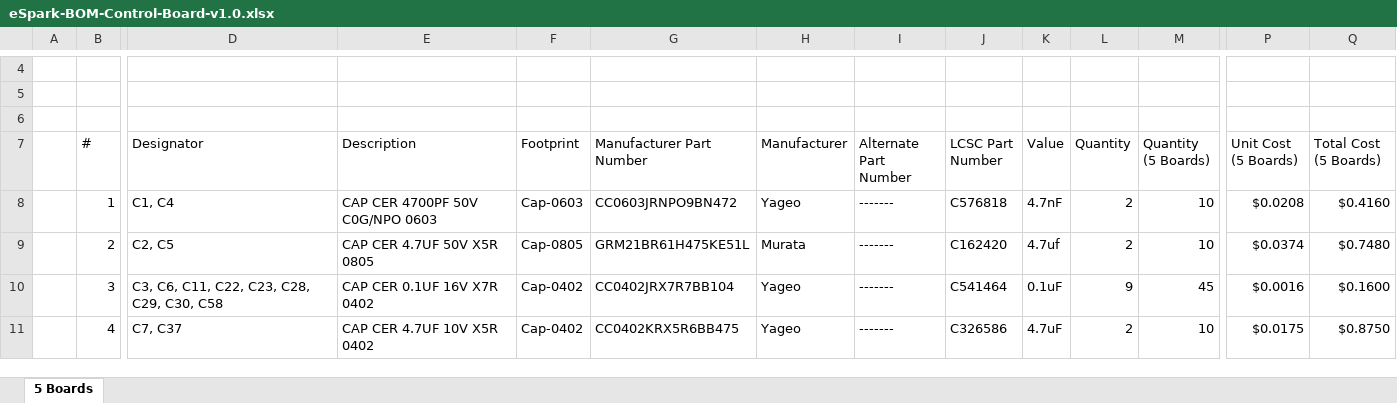
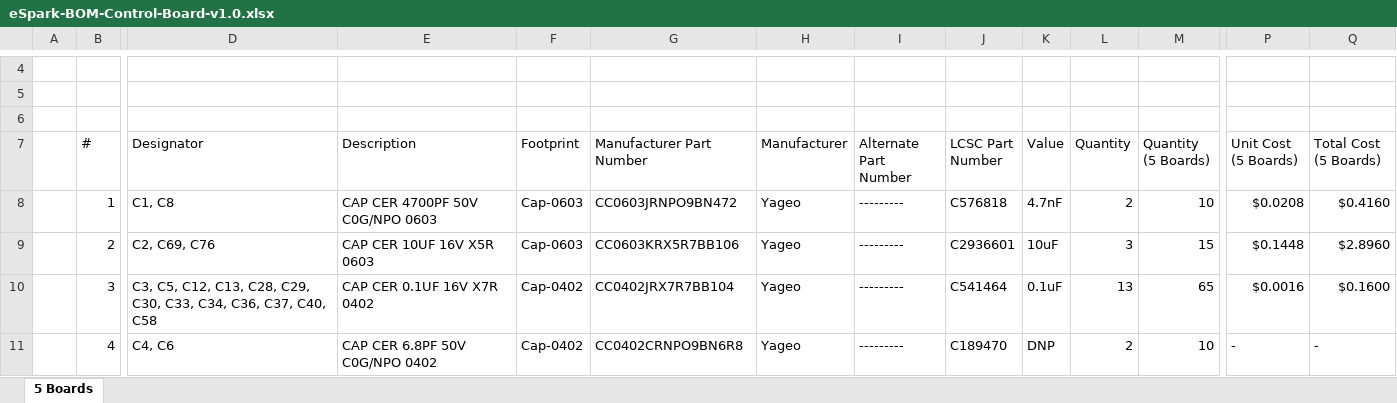
Before and after one commit to eSpark-Backup/muhunthancanagey-servocontrol, an Excel workbook: Design Files/Control-Board-v1.0/BOM/eSpark-BOM-Control-Board-v1.0.xlsx, sheet 5 Boards, drawn as a sheet; only a part is shown, gaps mark what is left out; values as stored, in another font and other column widths than the file's, no cell formats; the diff covers the shown part only; the diff names each change by its address in the sheet, - before the commit and + after, or states it on an @@ line.

Commit message:
#29 eSpark and Client BOM update peripheral Remaining

```diff
--- a/Design Files/Control-Board-v1.0/BOM/eSpark-BOM-Control-Board-v1.0.xlsx (sheet 5 Boards)
+++ b/Design Files/Control-Board-v1.0/BOM/eSpark-BOM-Control-Board-v1.0.xlsx (sheet 5 Boards)
-D8 (Designator): C1, C4
+D8 (Designator): C1, C8
-I8:I11 (Alternate Part Number): -------
+I8:I11 (Alternate Part Number): ---------
-D9 (Designator): C2, C5
+D9 (Designator): C2, C69, C76
-E9 (Description): CAP CER 4.7UF 50V X5R 0805
+E9 (Description): CAP CER 10UF 16V X5R 0603
-F9 (Footprint): Cap-0805
+F9 (Footprint): Cap-0603
-G9 (Manufacturer Part Number): GRM21BR61H475KE51L
+G9 (Manufacturer Part Number): CC0603KRX5R7BB106
-H9 (Manufacturer): Murata
+H9 (Manufacturer): Yageo
-J9 (LCSC Part Number): C162420
+J9 (LCSC Part Number): C2936601
-K9 (Value): 4.7uf
+K9 (Value): 10uF
-L9 (Quantity): 2
+L9 (Quantity): 3
-M9 (Quantity (5 Boards)): 10
+M9 (Quantity (5 Boards)): 15
-P9 (Unit Cost (5 Boards)): $0.0374
+P9 (Unit Cost (5 Boards)): $0.1448
-Q9 (Total Cost (5 Boards)): $0.7480
+Q9 (Total Cost (5 Boards)): $2.8960
-D10 (Designator): C3, C6, C11, C22, C23, C28, C29, C30, C58
+D10 (Designator): C3, C5, C12, C13, C28, C29, C30, C33, C34, C36, C37, C40, C58
-L10 (Quantity): 9
+L10 (Quantity): 13
-M10 (Quantity (5 Boards)): 45
+M10 (Quantity (5 Boards)): 65
-D11 (Designator): C7, C37
+D11 (Designator): C4, C6
-E11 (Description): CAP CER 4.7UF 10V X5R 0402
+E11 (Description): CAP CER 6.8PF 50V C0G/NPO 0402
-G11 (Manufacturer Part Number): CC0402KRX5R6BB475
+G11 (Manufacturer Part Number): CC0402CRNPO9BN6R8
-J11 (LCSC Part Number): C326586
+J11 (LCSC Part Number): C189470
-K11 (Value): 4.7uF
+K11 (Value): DNP
-P11 (Unit Cost (5 Boards)): $0.0175
+P11 (Unit Cost (5 Boards)): -
-Q11 (Total Cost (5 Boards)): $0.8750
+Q11 (Total Cost (5 Boards)): -
```
Also changed, not shown: 13 added rows, 2 removed rows and 1166 edited cells elsewhere in this sheet, cell formats, Design Files/Control-Board-v1.0/BOM/Client-BOM-Control-Board-v1.0.xlsx.
